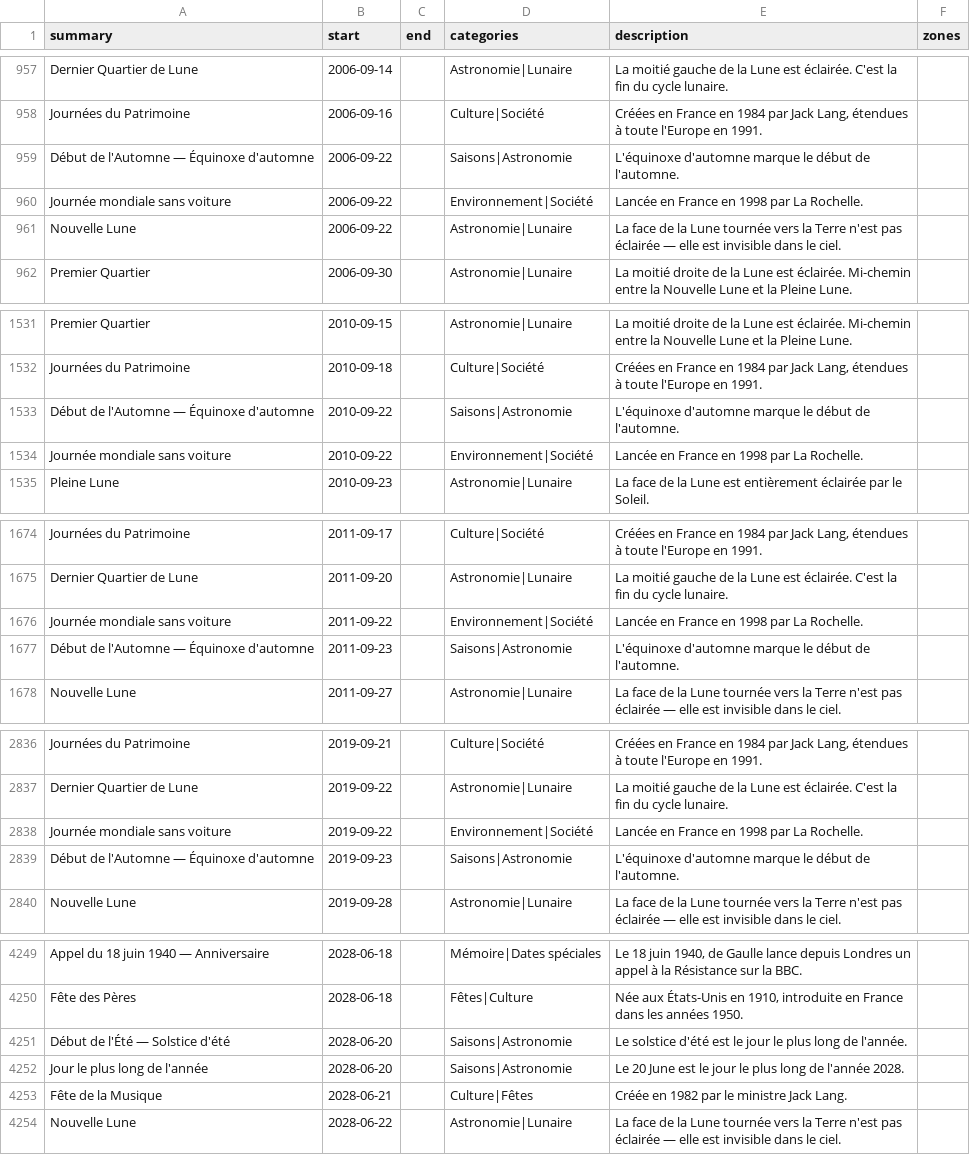
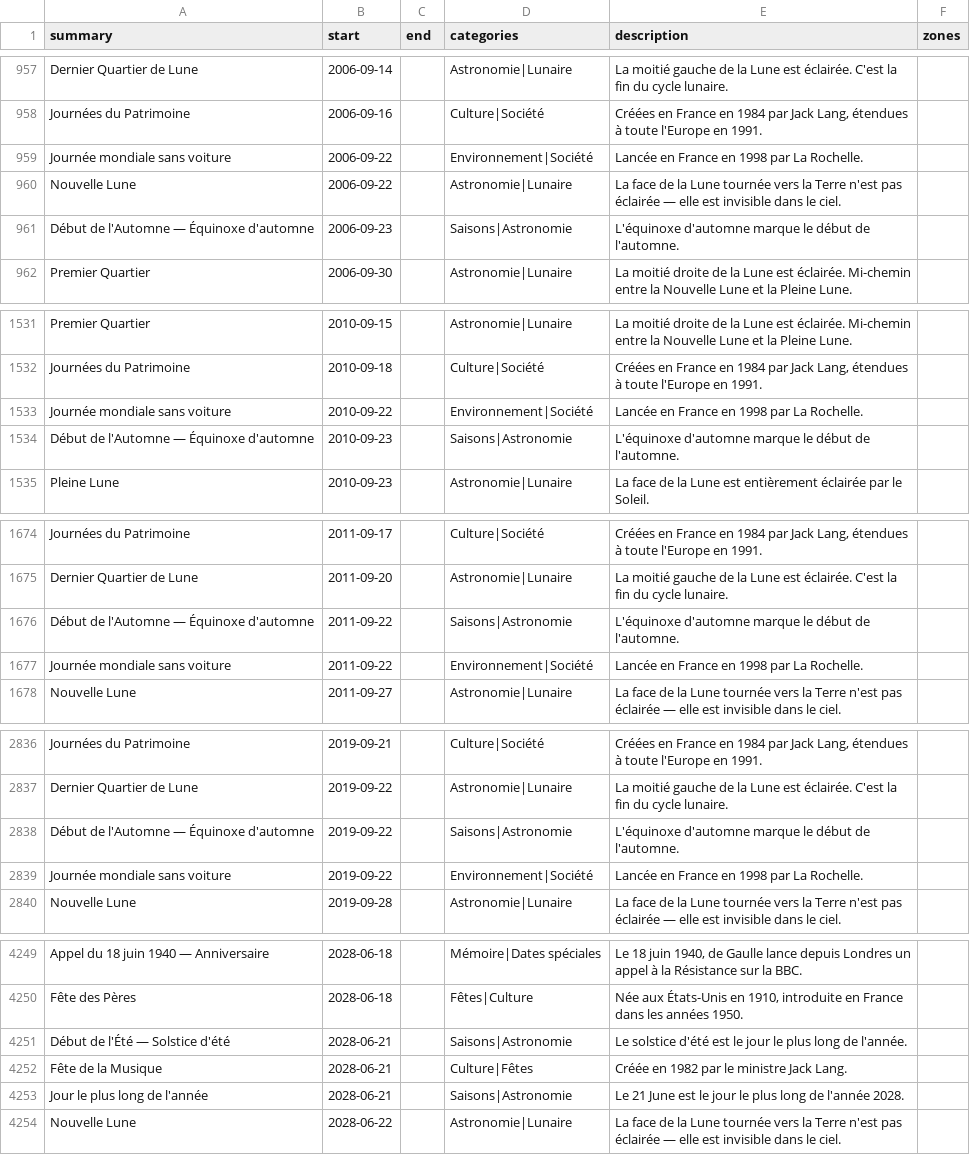
Before and after one commit to TiboTsr/calendrier-france-ics, a CSV file: calendrier.csv, drawn as a sheet; only a part is shown, gaps mark what is left out; the diff covers the shown part only.

```diff
--- a/calendrier.csv
+++ b/calendrier.csv
@@ -958,5 +958,5 @@ Dernier Quartier de Lune,2006-09-14,,Astronomie|Lunaire,La moitié gauche de la
 Journées du Patrimoine,2006-09-16,,Culture|Société,"Créées en France en 1984 par Jack Lang, étendues à toute l'Europe en 1991.",
-Début de l'Automne — Équinoxe d'automne,2006-09-22,,Saisons|Astronomie,L'équinoxe d'automne marque le début de l'automne.,
 Journée mondiale sans voiture,2006-09-22,,Environnement|Société,Lancée en France en 1998 par La Rochelle.,
 Nouvelle Lune,2006-09-22,,Astronomie|Lunaire,La face de la Lune tournée vers la Terre n'est pas éclairée — elle est invisible dans le ciel.,
+Début de l'Automne — Équinoxe d'automne,2006-09-23,,Saisons|Astronomie,L'équinoxe d'automne marque le début de l'automne.,
 Premier Quartier,2006-09-30,,Astronomie|Lunaire,La moitié droite de la Lune est éclairée. Mi-chemin entre la Nouvelle Lune et la Pleine Lune.,
@@ -1532,4 +1532,4 @@ Premier Quartier,2010-09-15,,Astronomie|Lunaire,La moitié droite de la Lune est
 Journées du Patrimoine,2010-09-18,,Culture|Société,"Créées en France en 1984 par Jack Lang, étendues à toute l'Europe en 1991.",
-Début de l'Automne — Équinoxe d'automne,2010-09-22,,Saisons|Astronomie,L'équinoxe d'automne marque le début de l'automne.,
 Journée mondiale sans voiture,2010-09-22,,Environnement|Société,Lancée en France en 1998 par La Rochelle.,
+Début de l'Automne — Équinoxe d'automne,2010-09-23,,Saisons|Astronomie,L'équinoxe d'automne marque le début de l'automne.,
 Pleine Lune,2010-09-23,,Astronomie|Lunaire,La face de la Lune est entièrement éclairée par le Soleil.,
@@ -1675,4 +1675,4 @@ Journées du Patrimoine,2011-09-17,,Culture|Société,"Créées en France en 198
 Dernier Quartier de Lune,2011-09-20,,Astronomie|Lunaire,La moitié gauche de la Lune est éclairée. C'est la fin du cycle lunaire.,
+Début de l'Automne — Équinoxe d'automne,2011-09-22,,Saisons|Astronomie,L'équinoxe d'automne marque le début de l'automne.,
 Journée mondiale sans voiture,2011-09-22,,Environnement|Société,Lancée en France en 1998 par La Rochelle.,
-Début de l'Automne — Équinoxe d'automne,2011-09-23,,Saisons|Astronomie,L'équinoxe d'automne marque le début de l'automne.,
 Nouvelle Lune,2011-09-27,,Astronomie|Lunaire,La face de la Lune tournée vers la Terre n'est pas éclairée — elle est invisible dans le ciel.,
@@ -2837,4 +2837,4 @@ Journées du Patrimoine,2019-09-21,,Culture|Société,"Créées en France en 198
 Dernier Quartier de Lune,2019-09-22,,Astronomie|Lunaire,La moitié gauche de la Lune est éclairée. C'est la fin du cycle lunaire.,
+Début de l'Automne — Équinoxe d'automne,2019-09-22,,Saisons|Astronomie,L'équinoxe d'automne marque le début de l'automne.,
 Journée mondiale sans voiture,2019-09-22,,Environnement|Société,Lancée en France en 1998 par La Rochelle.,
-Début de l'Automne — Équinoxe d'automne,2019-09-23,,Saisons|Astronomie,L'équinoxe d'automne marque le début de l'automne.,
 Nouvelle Lune,2019-09-28,,Astronomie|Lunaire,La face de la Lune tournée vers la Terre n'est pas éclairée — elle est invisible dans le ciel.,
@@ -4250,5 +4250,5 @@ Appel du 18 juin 1940 — Anniversaire,2028-06-18,,Mémoire|Dates spéciales,"Le
 Fête des Pères,2028-06-18,,Fêtes|Culture,"Née aux États-Unis en 1910, introduite en France dans les années 1950.",
-Début de l'Été — Solstice d'été,2028-06-20,,Saisons|Astronomie,Le solstice d'été est le jour le plus long de l'année.,
-Jour le plus long de l'année,2028-06-20,,Saisons|Astronomie,Le 20 June est le jour le plus long de l'année 2028.,
+Début de l'Été — Solstice d'été,2028-06-21,,Saisons|Astronomie,Le solstice d'été est le jour le plus long de l'année.,
 Fête de la Musique,2028-06-21,,Culture|Fêtes,Créée en 1982 par le ministre Jack Lang.,
+Jour le plus long de l'année,2028-06-21,,Saisons|Astronomie,Le 21 June est le jour le plus long de l'année 2028.,
 Nouvelle Lune,2028-06-22,,Astronomie|Lunaire,La face de la Lune tournée vers la Terre n'est pas éclairée — elle est invisible dans le ciel.,
```
Also changed, not shown: 10 added rows, 10 removed rows and 18 edited cells elsewhere in this file, 12 other files.
